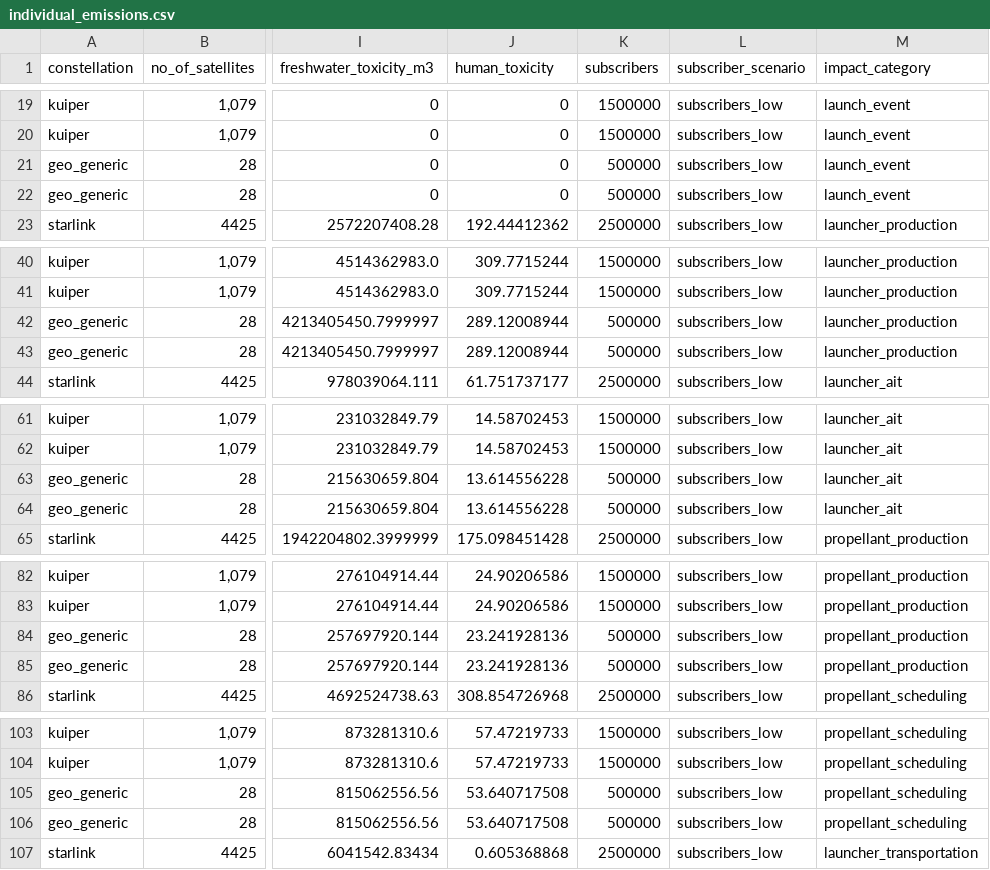
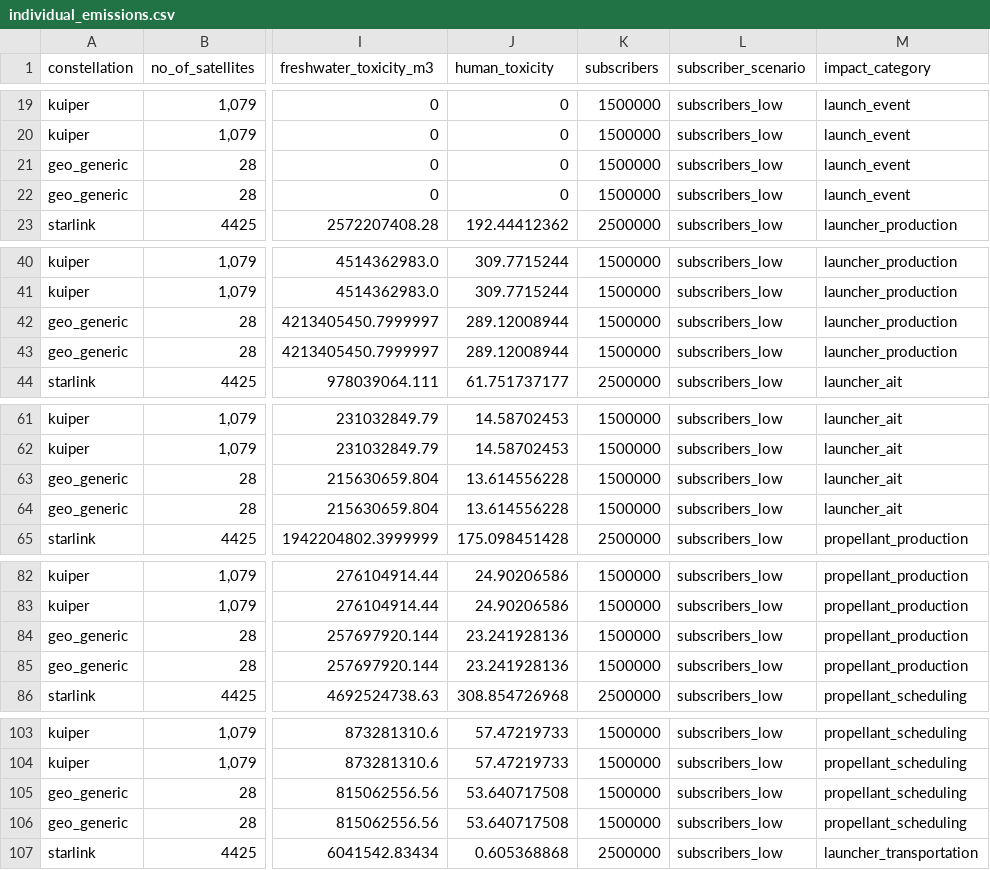
Before and after one commit to Bonface-Osoro/saleos, a CSV file: results/individual_emissions.csv, drawn as a sheet; only a part is shown, gaps mark what is left out; the diff covers the shown part only; the diff names each change by its address in the sheet, - before the commit and + after, or states it on an @@ line.

```diff
--- a/results/individual_emissions.csv
+++ b/results/individual_emissions.csv
-K21:K22 (subscribers): 500000
+K21:K22 (subscribers): 1500000
-K42:K43 (subscribers): 500000
+K42:K43 (subscribers): 1500000
-K63:K64 (subscribers): 500000
+K63:K64 (subscribers): 1500000
-K84:K85 (subscribers): 500000
+K84:K85 (subscribers): 1500000
-K105:K106 (subscribers): 500000
+K105:K106 (subscribers): 1500000
```
Also changed, not shown: 74 edited cells elsewhere in this file, data/processed/interim_results_cost.csv, data/raw/kuiper.csv, 11 other files.
